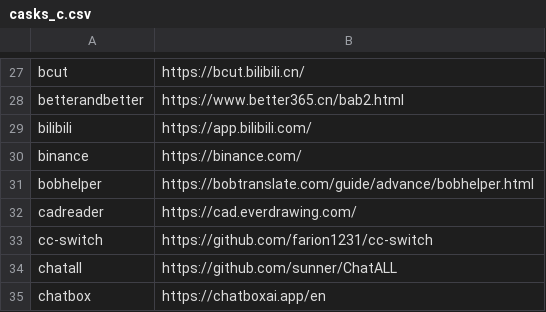
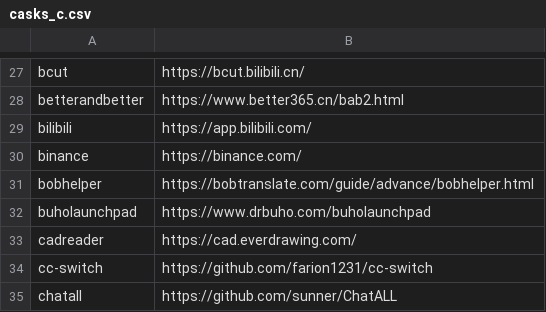
Before and after one commit to tinhkyaw/tinhkyaw, a CSV file: lists/casks_c.csv, drawn as a sheet; only a part is shown, gaps mark what is left out; the shorter side is filled out with more unchanged rows; the diff names each change by its address in the sheet, - before the commit and + after, or states it on an @@ line.

```diff
--- a/lists/casks_c.csv
+++ b/lists/casks_c.csv
+row 32: buholaunchpad | https://www.drbuho.com/buholaunchpad
```
Also changed, not shown: 1 other file.
